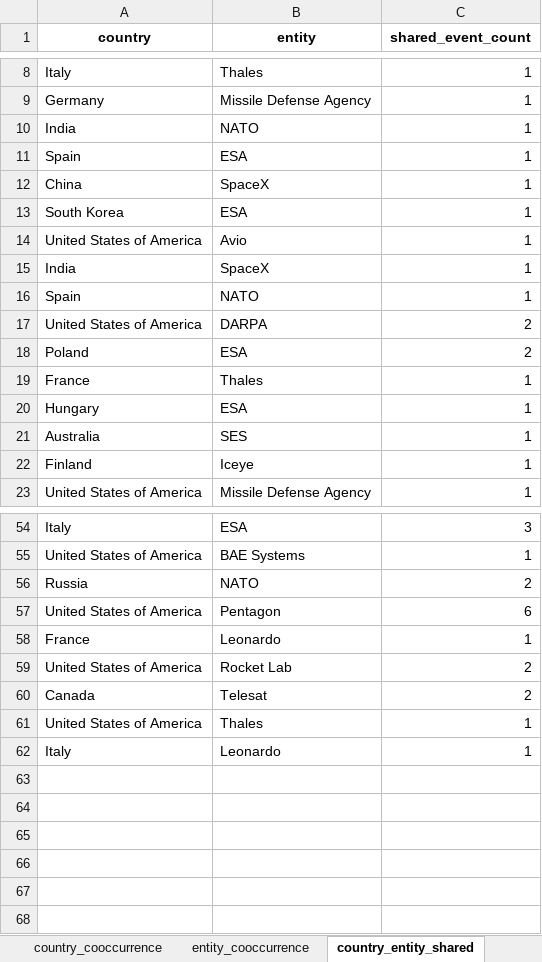
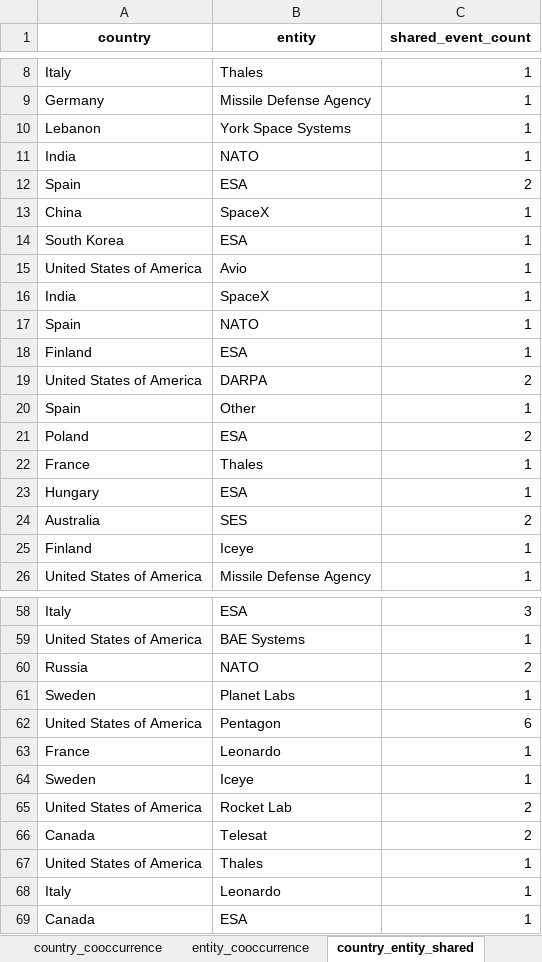
Before and after one commit to rachelm87/FinalProject, an Excel workbook: data/tableau_data.xlsx, sheet country_entity_shared, drawn as a sheet; only a part is shown, gaps mark what is left out; values as stored, in another font and other column widths than the file's, no borders; addresses are those after the commit; the diff covers the shown part only; the diff names each change by its address in the sheet, - before the commit and + after, or states it on an @@ line.

```diff
--- a/data/tableau_data.xlsx (sheet country_entity_shared)
+++ b/data/tableau_data.xlsx (sheet country_entity_shared)
+row 10: Lebanon | York Space Systems | 1
-C12 (shared_event_count): 1
+C12 (shared_event_count): 2
+row 18: Finland | ESA | 1
+row 20: Spain | Other | 1
-C24 (shared_event_count): 1
+C24 (shared_event_count): 2
+row 61: Sweden | Planet Labs | 1
+row 64: Sweden | Iceye | 1
+row 69: Canada | ESA | 1
```
Also changed, not shown: 1 added row and 1 edited cell elsewhere in this sheet, sheet tableau_space_counts, sheet tableau_space_records, sheet baseline_filter, sheet baseline_space_security, sheet weekly_country_trends, sheet security_by_country, 5 more sheets, 9 other files.
